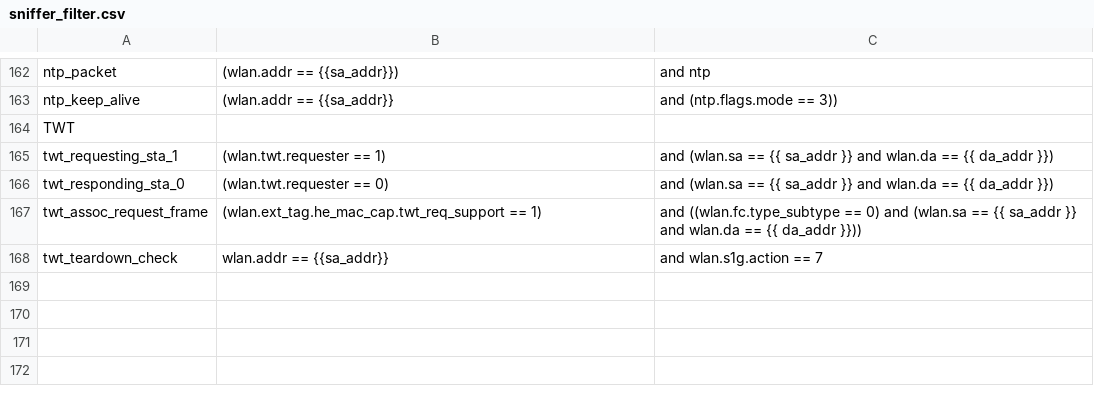
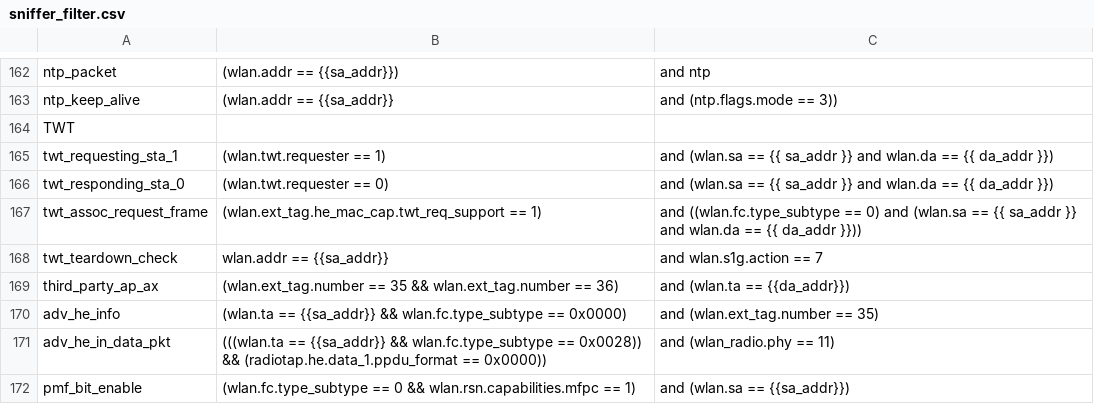
Before and after one commit to avinashsilabs/Sample_App_Automation_utf, a CSV file: config/sniffer_filter.csv, drawn as a sheet; only a part is shown, gaps mark what is left out; the diff names each change by its address in the sheet, - before the commit and + after, or states it on an @@ line.

Commit message:
Pull request #2756: Added the sniffer filters and removed the interface up & down api's
Merge in IOT_INFRA_SW/utf_wifi from WIFI_BT_UTFHELP-4011-m58-wifi-sdk-3.0-need-to-add-sniffer-checks-for-tids-537920-537921 to release/milestone59

Squashed commit of the following:

commit 6bd6f69a4e28e56976e85dbc1dcab53715228abc
Author: benazeer <nazeer.kz@gmail.com>
Date:   Sat May 25 16:35:41 2024 +0530

    Added the sniffer filters

commit 3f7a373d0da6bde0491d14915fee6f6092057792
Author: benazeer <nazeer.kz@gmail.com>
Date:   Sat May 25 16:33:19 2024 +0530

    Added the sniffer filters and removed the interface up & down api's

```diff
--- a/config/sniffer_filter.csv
+++ b/config/sniffer_filter.csv
+row 169: third_party_ap_ax | (wlan.ext_tag.number == 35 && wlan.ext_tag.number == 36) | and (wlan.ta == {{da_addr}})
+row 170: adv_he_info | (wlan.ta == {{sa_addr}} && wlan.fc.type_subtype == 0x0000) | and (wlan.ext_tag.number == 35)
+row 171: adv_he_in_data_pkt | (((wlan.ta == {{sa_addr}} && wlan.fc.type_subtype == 0x0028)) && (radiotap.he.data_1.ppdu_format == 0x0000)) | and (wlan_radio.phy == 11)
+row 172: pmf_bit_enable | (wlan.fc.type_subtype == 0 && wlan.rsn.capabilities.mfpc == 1) | and (wlan.sa == {{sa_addr}})
```
Also changed, not shown: 1 other file.
